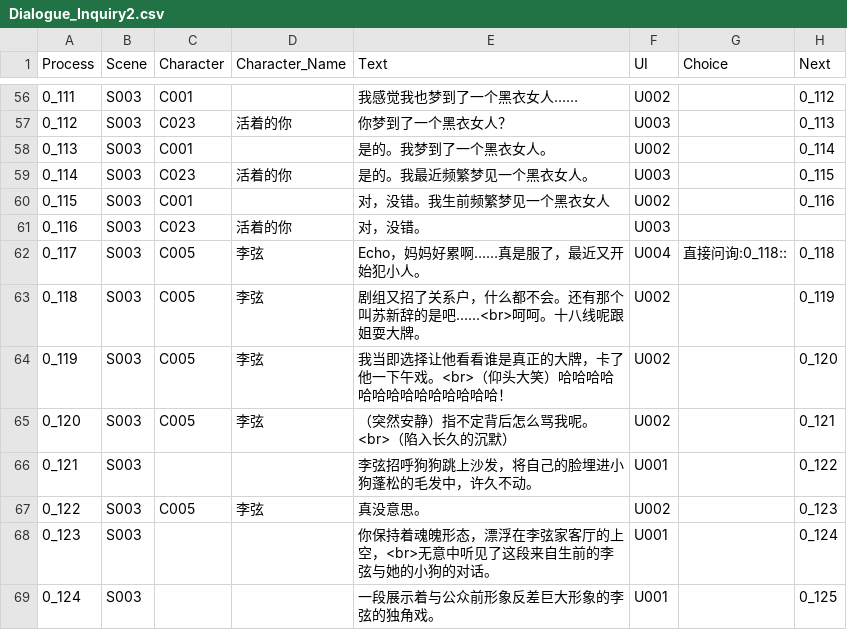
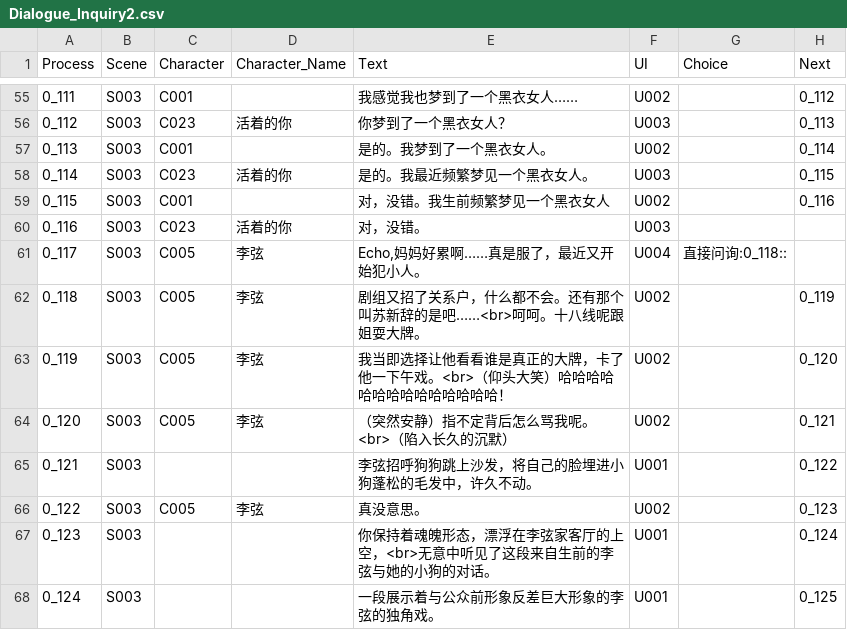
Before and after one commit to sols1st/GreenHandProject, a CSV file: Assets/Resources/CSV/Dialogue_Inquiry2.csv, drawn as a sheet; only a part is shown, gaps mark what is left out; the diff covers the shown part only.

```diff
--- a/Assets/Resources/CSV/Dialogue_Inquiry2.csv
+++ b/Assets/Resources/CSV/Dialogue_Inquiry2.csv
@@ -61,3 +60,3 @@
 0_116,S003,C023,活着的你,对，没错。,U003,,
-0_117,S003,C005,李弦,Echo，妈妈好累啊……真是服了，最近又开始犯小人。,U004,直接问询:0_118::,0_118
+0_117,S003,C005,李弦,"Echo,妈妈好累啊……真是服了，最近又开始犯小人。",U004,直接问询:0_118::,
 0_118,S003,C005,李弦,剧组又招了关系户，什么都不会。还有那个叫苏新辞的是吧……<br>呵呵。十八线呢跟姐耍大牌。,U002,,0_119
```
Also changed, not shown: 1 removed row and 16 edited cells elsewhere in this file, Assets/Resources/CSV/Dialogue_Inquiry3.csv, 6 other files.
